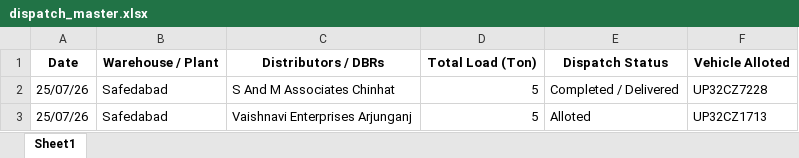
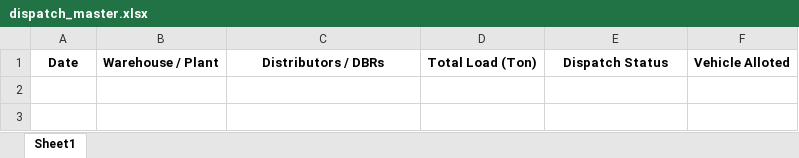
Before and after one commit to Avneeshetw/Logistics-Operations-Route-Creation, an Excel workbook: dispatch_master.xlsx, sheet Sheet1, drawn as a sheet; values as stored, in another font and other column widths than the file's, no borders; the diff names each change by its address in the sheet, - before the commit and + after, or states it on an @@ line.

Commit message:
Add files via upload

```diff
--- a/dispatch_master.xlsx (sheet Sheet1)
+++ b/dispatch_master.xlsx (sheet Sheet1)
-row 2: 25/07/26 | Safedabad | S And M Associates Chinhat | 5 | Completed / Delivered | UP32CZ7228
-row 3: 25/07/26 | Safedabad | Vaishnavi Enterprises Arjunganj | 5 | Alloted | UP32CZ1713
```
